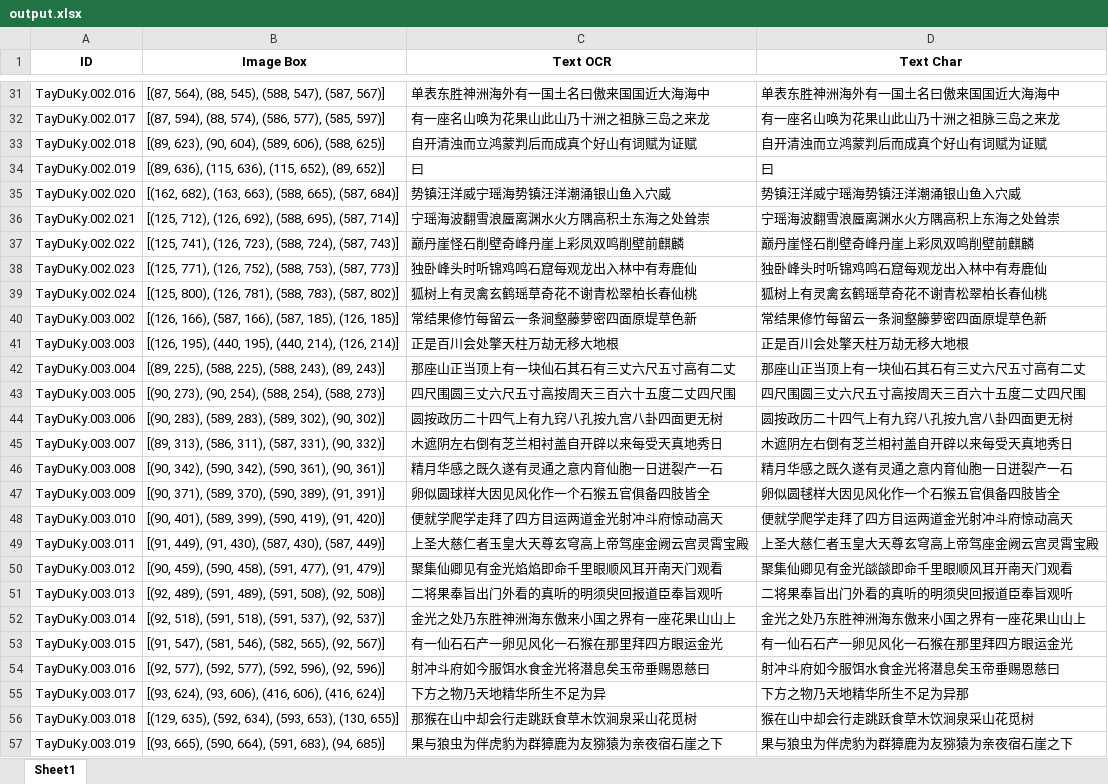
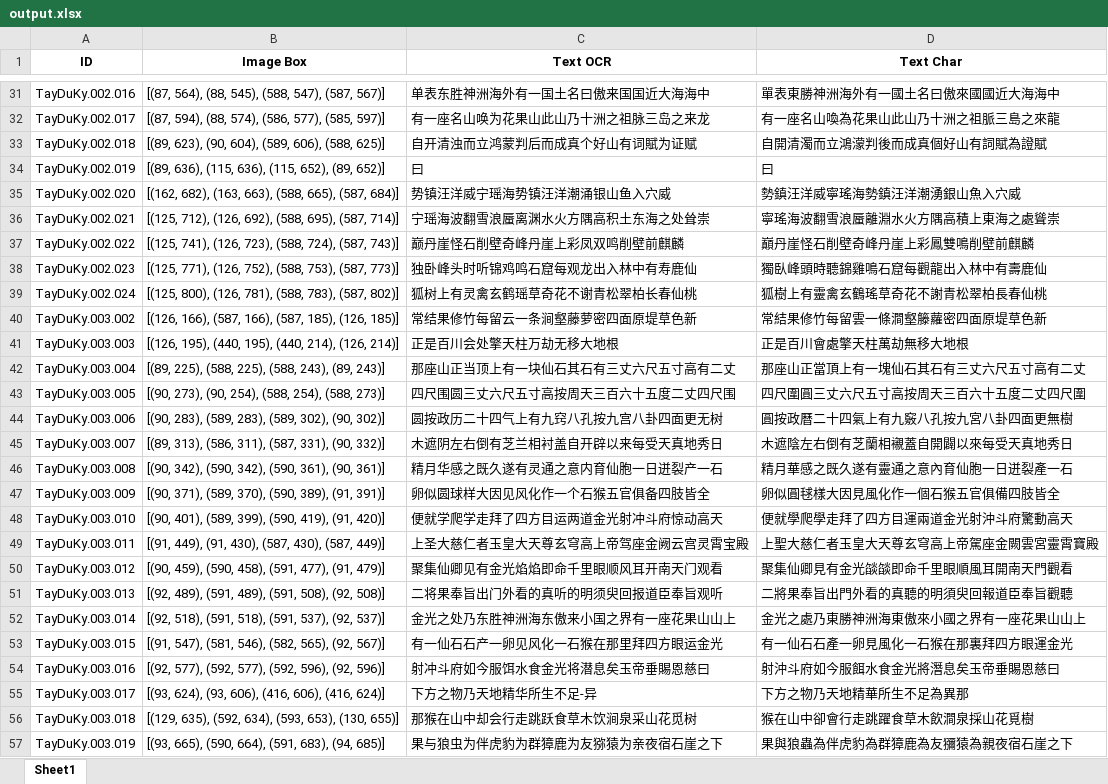
Before and after one commit to PhuocPhat1005/BuildingParallelCorpus_for_SinoNom, an Excel workbook: output.xlsx, sheet Sheet1, drawn as a sheet; only a part is shown, gaps mark what is left out; values as stored, in another font and other column widths than the file's, no borders; the diff covers the shown part only; the diff names each change by its address in the sheet, - before the commit and + after, or states it on an @@ line.

Commit message:
Fixed: Check Chinese Text

```diff
--- a/output.xlsx (sheet Sheet1)
+++ b/output.xlsx (sheet Sheet1)
-D31 (Text Char): 单表东胜神洲海外有一国土名曰傲来国国近大海海中
+D31 (Text Char): 單表東勝神洲海外有一國土名曰傲來國國近大海海中
-D32 (Text Char): 有一座名山唤为花果山此山乃十洲之祖脉三岛之来龙
+D32 (Text Char): 有一座名山喚為花果山此山乃十洲之祖脈三島之來龍
-C33 (Text OCR): 自开清浊而立鸿蒙判后而成真个好山有词赋为证赋
+C33 (Text OCR): 自开清浊而立鸿蒙判后而成真个好山有词賦为证赋
-D33 (Text Char): 自开清浊而立鸿蒙判后而成真个好山有词赋为证赋
+D33 (Text Char): 自開清濁而立鴻濛判後而成真個好山有詞賦為證賦
-D35 (Text Char): 势镇汪洋威宁瑶海势镇汪洋潮涌银山鱼入穴威
+D35 (Text Char): 勢鎮汪洋威寧瑤海勢鎮汪洋潮湧銀山魚入穴威
-D36 (Text Char): 宁瑶海波翻雪浪蜃离渊水火方隅高积上东海之处耸崇
+D36 (Text Char): 寧瑤海波翻雪浪蜃離淵水火方隅高積上東海之處聳崇
-D37 (Text Char): 巅丹崖怪石削壁奇峰丹崖上彩凤双鸣削壁前麒麟
+D37 (Text Char): 巔丹崖怪石削壁奇峰丹崖上彩鳳雙鳴削壁前麒麟
-D38 (Text Char): 独卧峰头时听锦鸡鸣石窟每观龙出入林中有寿鹿仙
+D38 (Text Char): 獨臥峰頭時聽錦雞鳴石窟每觀龍出入林中有壽鹿仙
-D39 (Text Char): 狐树上有灵禽玄鹤瑶草奇花不谢青松翠柏长春仙桃
+D39 (Text Char): 狐樹上有靈禽玄鶴瑤草奇花不謝青松翠柏長春仙桃
-D40 (Text Char): 常结果修竹每留云一条涧壑籐萝密四面原堤草色新
+D40 (Text Char): 常結果修竹每留雲一條澗壑籐蘿密四面原堤草色新
-D41 (Text Char): 正是百川会处擎天柱万劫无移大地根
+D41 (Text Char): 正是百川會處擎天柱萬劫無移大地根
-D42 (Text Char): 那座山正当顶上有一块仙石其石有三丈六尺五寸高有二丈
+D42 (Text Char): 那座山正當頂上有一塊仙石其石有三丈六尺五寸高有二丈
-D43 (Text Char): 四尺围圆三丈六尺五寸高按周天三百六十五度二丈四尺围
+D43 (Text Char): 四尺圍圓三丈六尺五寸高按周天三百六十五度二丈四尺圍
-D44 (Text Char): 圆按政历二十四气上有九窍八孔按九宫八卦四面更无树
+D44 (Text Char): 圓按政曆二十四氣上有九竅八孔按九宮八卦四面更無樹
-D45 (Text Char): 木遮阴左右倒有芝兰相衬盖自开辟以来每受天真地秀日
+D45 (Text Char): 木遮陰左右倒有芝蘭相襯蓋自開闢以來每受天真地秀日
-D46 (Text Char): 精月华感之既久遂有灵通之意内育仙胞一日迸裂产一石
+D46 (Text Char): 精月華感之既久遂有靈通之意內育仙胞一日迸裂產一石
-D47 (Text Char): 卵似圆毬样大因见风化作一个石猴五官俱备四肢皆全
+D47 (Text Char): 卵似圓毬樣大因見風化作一個石猴五官俱備四肢皆全
-D48 (Text Char): 便就学爬学走拜了四方目运两道金光射冲斗府惊动高天
+D48 (Text Char): 便就學爬學走拜了四方目運兩道金光射沖斗府驚動高天
-D49 (Text Char): 上圣大慈仁者玉皇大天尊玄穹高上帝驾座金阙云宫灵霄宝殿
+D49 (Text Char): 上聖大慈仁者玉皇大天尊玄穹高上帝駕座金闕雲宮靈霄寶殿
-D50 (Text Char): 聚集仙卿见有金光燄燄即命千里眼顺风耳开南天门观看
+D50 (Text Char): 聚集仙卿見有金光燄燄即命千里眼順風耳開南天門觀看
-D51 (Text Char): 二将果奉旨出门外看的真听的明须臾回报道臣奉旨观听
+D51 (Text Char): 二將果奉旨出門外看的真聽的明須臾回報道臣奉旨觀聽
-D52 (Text Char): 金光之处乃东胜神洲海东傲来小国之界有一座花果山山上
+D52 (Text Char): 金光之處乃東勝神洲海東傲來小國之界有一座花果山山上
-D53 (Text Char): 有一仙石石产一卵见风化一石猴在那里拜四方眼运金光
+D53 (Text Char): 有一仙石石產一卵見風化一石猴在那裏拜四方眼運金光
-C54 (Text OCR): 射冲斗府如今服饵水食金光将潜息矣玉帝垂赐恩慈曰
+C54 (Text OCR): 射冲斗府如今服饵水食金光将潜息矣玉帝垂賜恩慈曰
-D54 (Text Char): 射冲斗府如今服饵水食金光将潜息矣玉帝垂赐恩慈曰
+D54 (Text Char): 射沖斗府如今服餌水食金光將潛息矣玉帝垂賜恩慈曰
-C55 (Text OCR): 下方之物乃天地精华所生不足为异
+C55 (Text OCR): 下方之物乃天地精华所生不足-异
-D55 (Text Char): 下方之物乃天地精华所生不足为异那
+D55 (Text Char): 下方之物乃天地精華所生不足為異那
-D56 (Text Char): 猴在山中却会行走跳跃食草木饮涧泉采山花觅树
+D56 (Text Char): 猴在山中卻會行走跳躍食草木飲澗泉採山花覓樹
-D57 (Text Char): 果与狼虫为伴虎豹为群獐鹿为友猕猿为亲夜宿石崖之下
+D57 (Text Char): 果與狼蟲為伴虎豹為群獐鹿為友獼猿為親夜宿石崖之下
```
Also changed, not shown: 194 edited cells elsewhere in this sheet, 2 other files.
